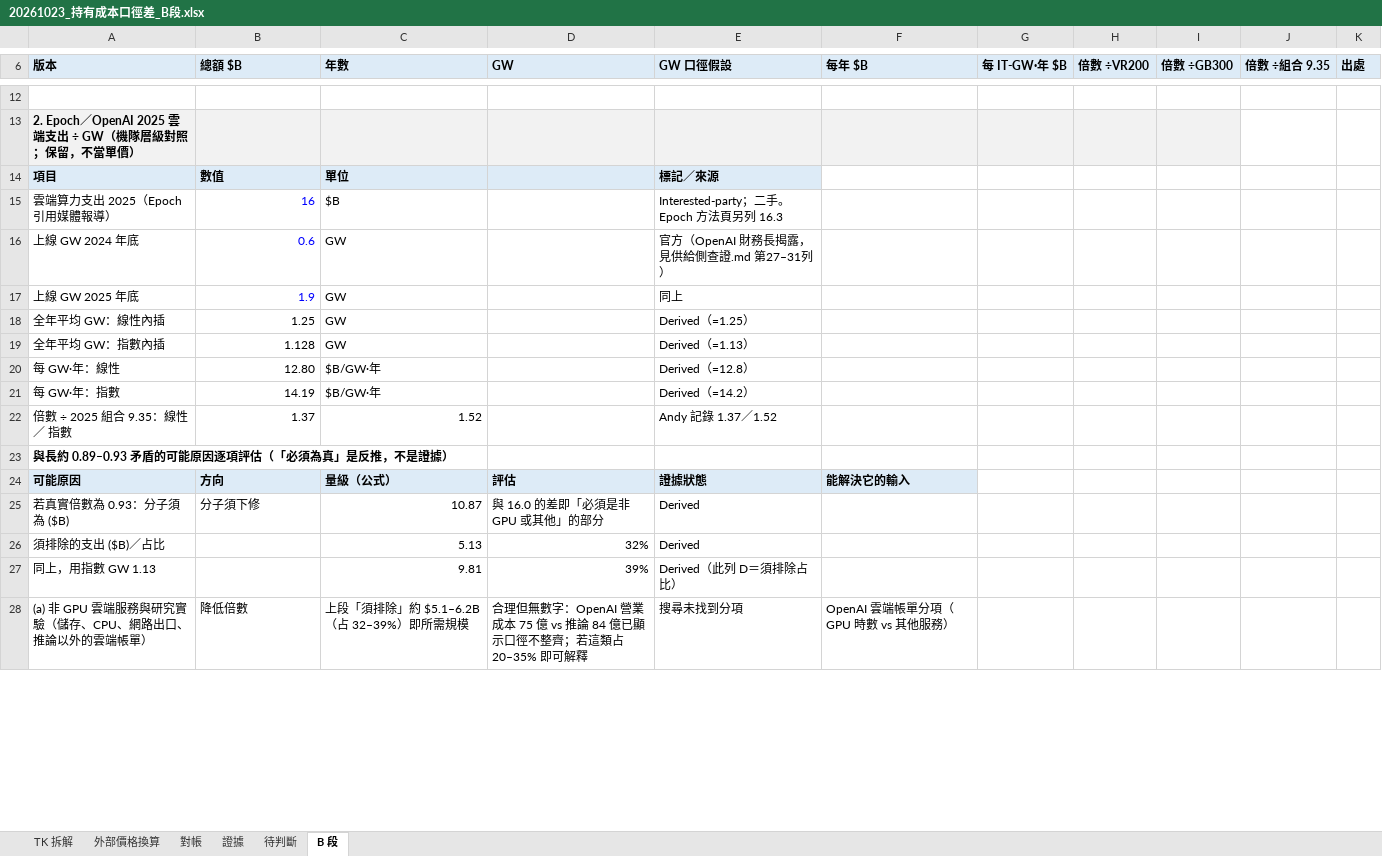
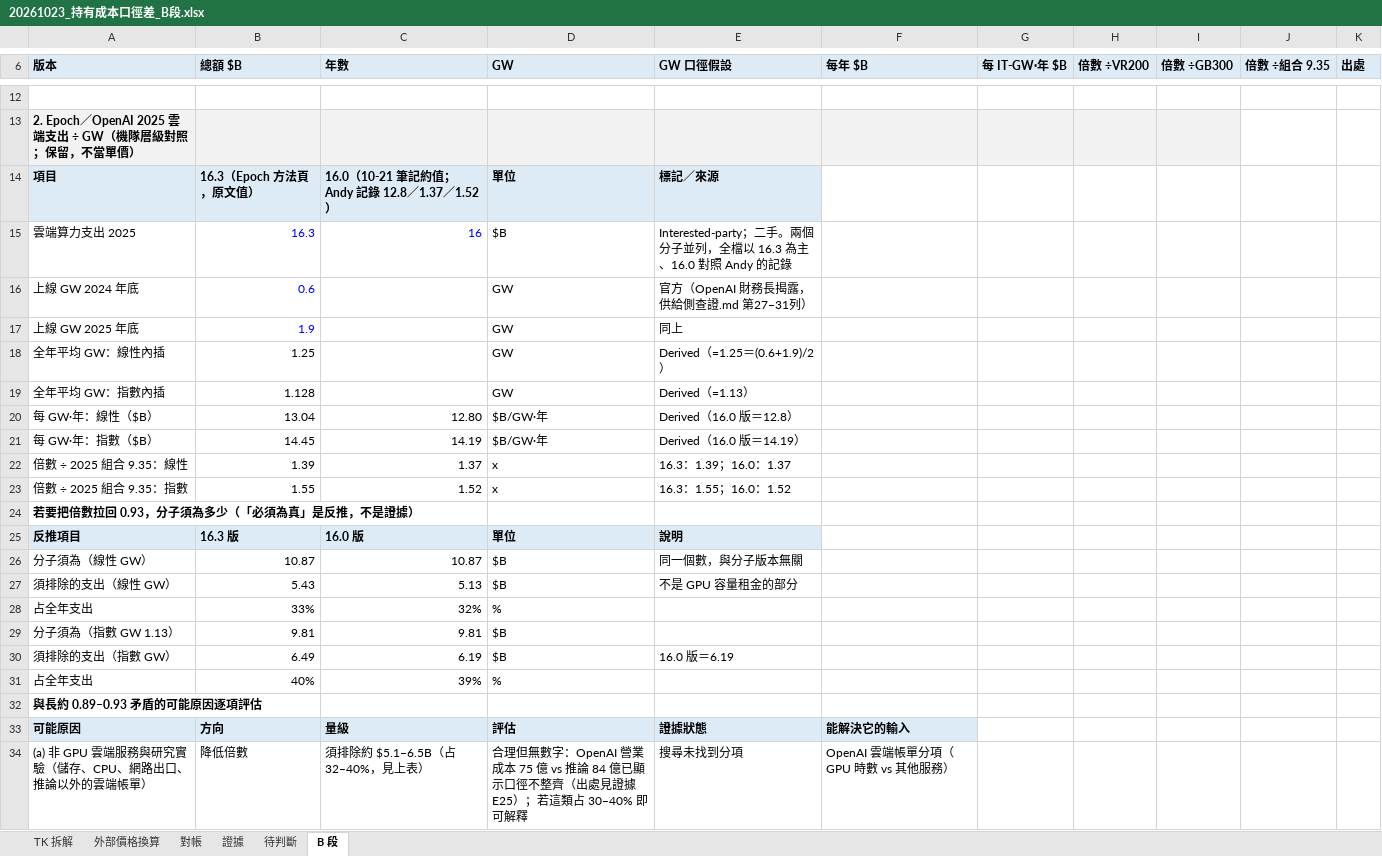
Before and after one commit to YinchenChang/Tokenomics, an Excel workbook: docs/evidence/20261023_持有成本口徑差_B段/20261023_持有成本口徑差_B段.xlsx, sheet B 段, drawn as a sheet; only a part is shown, gaps mark what is left out; values as stored, in another font and other column widths than the file's, no borders; removed rows and columns are numbered as before the commit, all else as after; the diff covers the shown part only; the diff names each change by its address in the sheet, - before the commit and + after, or states it on an @@ line.

```diff
--- a/docs/evidence/20261023_持有成本口徑差_B段/20261023_持有成本口徑差_B段.xlsx (sheet B 段)
+++ b/docs/evidence/20261023_持有成本口徑差_B段/20261023_持有成本口徑差_B段.xlsx (sheet B 段)
-B14 (總額 $B): 數值
+B14 (總額 $B): 16.3（Epoch 方法頁，原文值）
-C14 (年數): 單位
+C14 (年數): 16.0（10-21 筆記約值；Andy 記錄 12.8／1.37／1.52）
-D14 (GW): (empty)
+D14 (GW): 單位
-row 15: 雲端算力支出 2025（Epoch 引用媒體報導） | 16 | $B |  | Interested-party；二手。Epoch 方法頁另列 16.3
+row 15: 雲端算力支出 2025 | 16.3 | 16 | $B | Interested-party；二手。兩個分子並列，全檔以 16.3 為主、16.0 對照 Andy 的記錄
-C16:C19 (年數): GW
+C16:C19 (年數): (empty)
-D16:D19 (GW): (empty)
+D16:D19 (GW): GW
-E16 (GW 口徑假設): 官方（OpenAI 財務長揭露，見供給側查證.md 第27–31列）
+E16 (GW 口徑假設): 官方（OpenAI 財務長揭露，供給側查證.md 第27–31列）
-E18 (GW 口徑假設): Derived（=1.25）
+E18 (GW 口徑假設): Derived（=1.25＝(0.6+1.9)/2）
-row 20: 每 GW·年：線性 | 12.80 | $B/GW·年 |  | Derived（=12.8）
-row 21: 每 GW·年：指數 | 14.19 | $B/GW·年 |  | Derived（=14.2）
-row 22: 倍數 ÷ 2025 組合 9.35：線性 ／ 指數 | 1.37 | 1.52 |  | Andy 記錄 1.37／1.52
+row 20: 每 GW·年：線性（$B） | 13.04 | 12.80 | $B/GW·年 | Derived（16.0 版＝12.8）
+row 21: 每 GW·年：指數（$B） | 14.45 | 14.19 | $B/GW·年 | Derived（16.0 版＝14.19）
+row 22: 倍數 ÷ 2025 組合 9.35：線性 | 1.39 | 1.37 | x | 16.3：1.39；16.0：1.37
+row 23: 倍數 ÷ 2025 組合 9.35：指數 | 1.55 | 1.52 | x | 16.3：1.55；16.0：1.52
-A24 (版本): 與長約 0.89–0.93 矛盾的可能原因逐項評估（「必須為真」是反推，不是證據）
+A24 (版本): 若要把倍數拉回 0.93，分子須為多少（「必須為真」是反推，不是證據）
+row 25: 反推項目 | 16.3 版 | 16.0 版 | 單位 | 說明
+row 26: 分子須為（線性 GW） | 10.87 | 10.87 | $B | 同一個數，與分子版本無關
+row 27: 須排除的支出（線性 GW） | 5.43 | 5.13 | $B | 不是 GPU 容量租金的部分
+row 28: 占全年支出 | 33% | 32% | %
+row 29: 分子須為（指數 GW 1.13） | 9.81 | 9.81 | $B
+row 30: 須排除的支出（指數 GW） | 6.49 | 6.19 | $B | 16.0 版＝6.19
+row 31: 占全年支出 | 40% | 39% | %
+row 32: 與長約 0.89–0.93 矛盾的可能原因逐項評估
-C33 (年數): 量級（公式）
+C33 (年數): 量級
-row 25: 若真實倍數為 0.93：分子須為 ($B) | 分子須下修 | 10.87 | 與 16.0 的差即「必須是非 GPU 或其他」的部分 | Derived
-row 26: 須排除的支出 ($B)／占比 |  | 5.13 | 32% | Derived
-row 27: 同上，用指數 GW 1.13 |  | 9.81 | 39% | Derived（此列 D＝須排除占比）
-C34 (年數): 上段「須排除」約 $5.1–6.2B（占 32–39%）即所需規模
+C34 (年數): 須排除約 $5.1–6.5B（占 32–40%，見上表）
-D34 (GW): …徑不整齊；若這類占 20–35% 即可解釋
+D34 (GW): …徑不整齊（出處見證據 E25）；若這類占 30–40% 即可解釋
```
Also changed, not shown: 2 added rows, 1 removed row and 11 edited cells elsewhere in this sheet, sheet 外部價格換算, sheet 證據, sheet 待判斷, sheet 對帳, formulas that keep their value, 2 other files.
